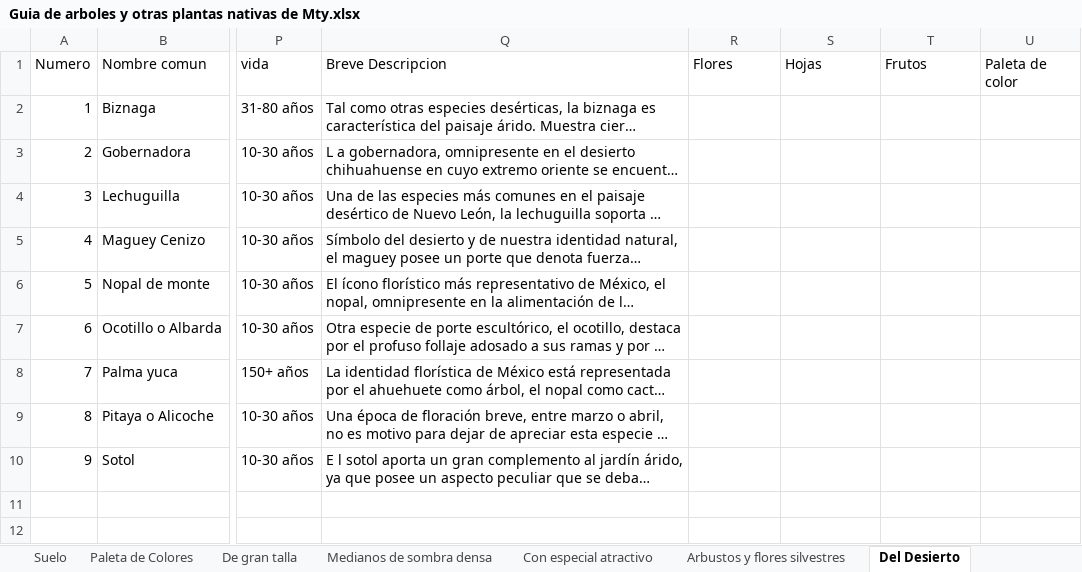
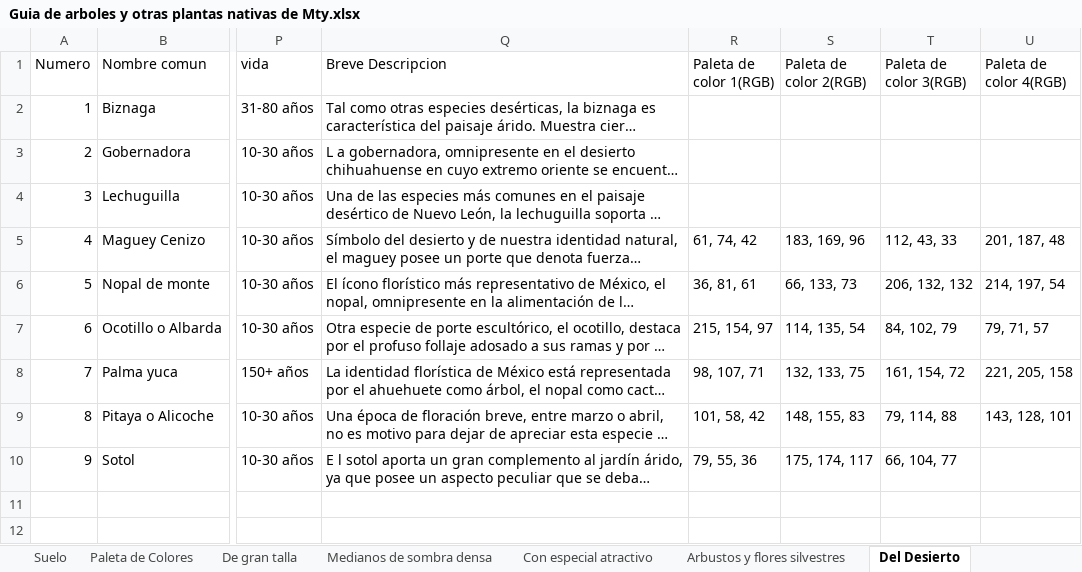
Before and after one commit to C4lup0Sec/Guia-de-Arboles-y-Plantas-Nativas-de-Monterrey, an Excel workbook: Guia de arboles y otras plantas nativas de Mty.xlsx, sheet Del Desierto, drawn as a sheet; only a part is shown, gaps mark what is left out; long unchanged cells end in …; values as stored, in another font and other column widths than the file's, no cell formats; the diff names each change by its address in the sheet, - before the commit and + after, or states it on an @@ line.

```diff
--- a/Guia de arboles y otras plantas nativas de Mty.xlsx (sheet Del Desierto)
+++ b/Guia de arboles y otras plantas nativas de Mty.xlsx (sheet Del Desierto)
-R1: Flores
+R1: Paleta de color 1(RGB)
-S1: Hojas
+S1: Paleta de color 2(RGB)
-T1: Frutos
+T1: Paleta de color 3(RGB)
-U1: Paleta de color
+U1: Paleta de color 4(RGB)
-R5 (Paleta de color 1(RGB)): (empty)
+R5 (Paleta de color 1(RGB)): 61, 74, 42
-S5 (Paleta de color 2(RGB)): (empty)
+S5 (Paleta de color 2(RGB)): 183, 169, 96
-T5 (Paleta de color 3(RGB)): (empty)
+T5 (Paleta de color 3(RGB)): 112, 43, 33
-U5 (Paleta de color 4(RGB)): (empty)
+U5 (Paleta de color 4(RGB)): 201, 187, 48
-R6 (Paleta de color 1(RGB)): (empty)
+R6 (Paleta de color 1(RGB)): 36, 81, 61
-S6 (Paleta de color 2(RGB)): (empty)
+S6 (Paleta de color 2(RGB)): 66, 133, 73
-T6 (Paleta de color 3(RGB)): (empty)
+T6 (Paleta de color 3(RGB)): 206, 132, 132
-U6 (Paleta de color 4(RGB)): (empty)
+U6 (Paleta de color 4(RGB)): 214, 197, 54
-R7 (Paleta de color 1(RGB)): (empty)
+R7 (Paleta de color 1(RGB)): 215, 154, 97
-S7 (Paleta de color 2(RGB)): (empty)
+S7 (Paleta de color 2(RGB)): 114, 135, 54
-T7 (Paleta de color 3(RGB)): (empty)
+T7 (Paleta de color 3(RGB)): 84, 102, 79
-U7 (Paleta de color 4(RGB)): (empty)
+U7 (Paleta de color 4(RGB)): 79, 71, 57
-R8 (Paleta de color 1(RGB)): (empty)
+R8 (Paleta de color 1(RGB)): 98, 107, 71
-S8 (Paleta de color 2(RGB)): (empty)
+S8 (Paleta de color 2(RGB)): 132, 133, 75
-T8 (Paleta de color 3(RGB)): (empty)
+T8 (Paleta de color 3(RGB)): 161, 154, 72
-U8 (Paleta de color 4(RGB)): (empty)
+U8 (Paleta de color 4(RGB)): 221, 205, 158
-R9 (Paleta de color 1(RGB)): (empty)
+R9 (Paleta de color 1(RGB)): 101, 58, 42
-S9 (Paleta de color 2(RGB)): (empty)
+S9 (Paleta de color 2(RGB)): 148, 155, 83
-T9 (Paleta de color 3(RGB)): (empty)
+T9 (Paleta de color 3(RGB)): 79, 114, 88
-U9 (Paleta de color 4(RGB)): (empty)
+U9 (Paleta de color 4(RGB)): 143, 128, 101
-R10 (Paleta de color 1(RGB)): (empty)
+R10 (Paleta de color 1(RGB)): 79, 55, 36
-S10 (Paleta de color 2(RGB)): (empty)
+S10 (Paleta de color 2(RGB)): 175, 174, 117
-T10 (Paleta de color 3(RGB)): (empty)
+T10 (Paleta de color 3(RGB)): 66, 104, 77
```
Also changed, not shown: sheet Paleta de Colores, sheet De gran talla, sheet Arbustos y flores silvestres, sheet Medianos de sombra densa, sheet Con especial atractivo, cell formats.
